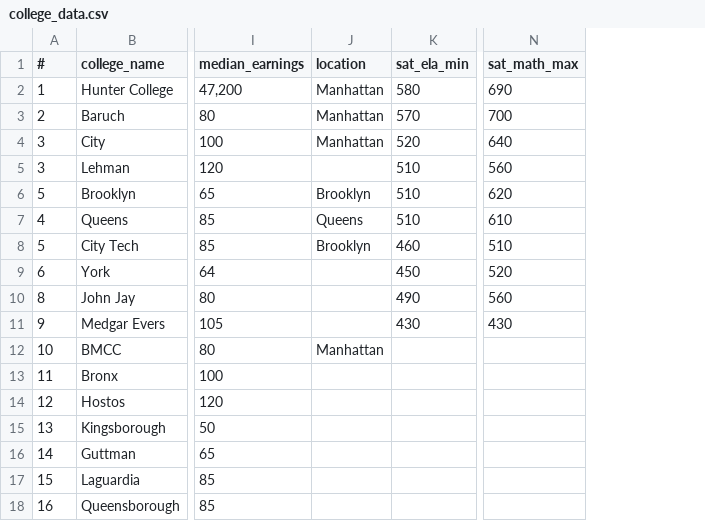
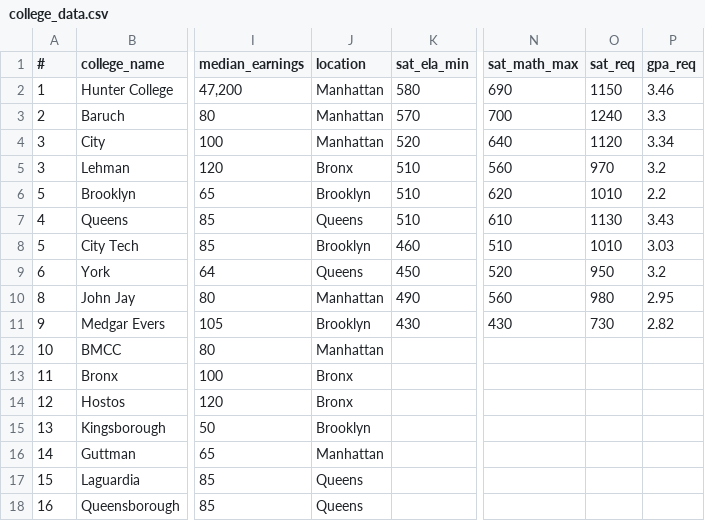
Before and after one commit to AleenaTim/cuny-data-app, a CSV file: college_data.csv, drawn as a sheet; only a part is shown, gaps mark what is left out; the diff names each change by its address in the sheet, - before the commit and + after, or states it on an @@ line.

```diff
--- a/college_data.csv
+++ b/college_data.csv
+column O (sat_req), rows 2-11: 1150 | 1240 | 1120 | 970 | 1010 | 1130 | 1010 | 950 | 980 | 730
+column P (gpa_req), rows 2-11: 3.46 | 3.3 | 3.34 | 3.2 | 2.2 | 3.43 | 3.03 | 3.2 | 2.95 | 2.82
-J5 (location): (empty)
+J5 (location): Bronx
-J9 (location): (empty)
+J9 (location): Queens
-J10 (location): (empty)
+J10 (location): Manhattan
-J11 (location): (empty)
+J11 (location): Brooklyn
-J13:J14 (location): (empty)
+J13:J14 (location): Bronx
-J15 (location): (empty)
+J15 (location): Brooklyn
-J16 (location): (empty)
+J16 (location): Manhattan
-J17:J18 (location): (empty)
+J17:J18 (location): Queens
```
Also changed, not shown: 8 other files.
